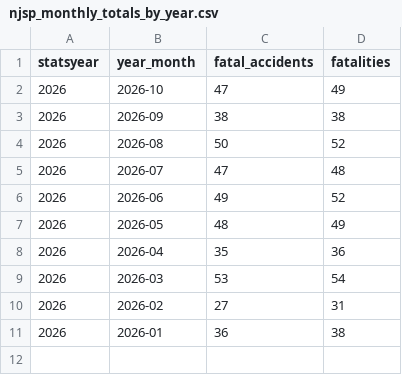
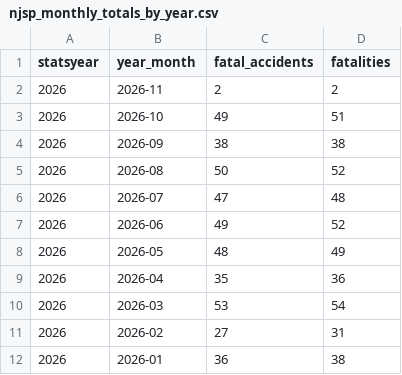
Before and after one commit to unneccesary-roughage/nj-crashes, a CSV file: exports/njsp_monthly_totals_by_year.csv, drawn as a sheet.

```diff
--- a/exports/njsp_monthly_totals_by_year.csv
+++ b/exports/njsp_monthly_totals_by_year.csv
@@ -1,3 +1,4 @@
 statsyear,year_month,fatal_accidents,fatalities
-2026,2026-10,47,49
+2026,2026-11,2,2
+2026,2026-10,49,51
 2026,2026-09,38,38
```
Also changed, not shown: exports/njsp_fatal_crashes_all.csv, 4 other files.
